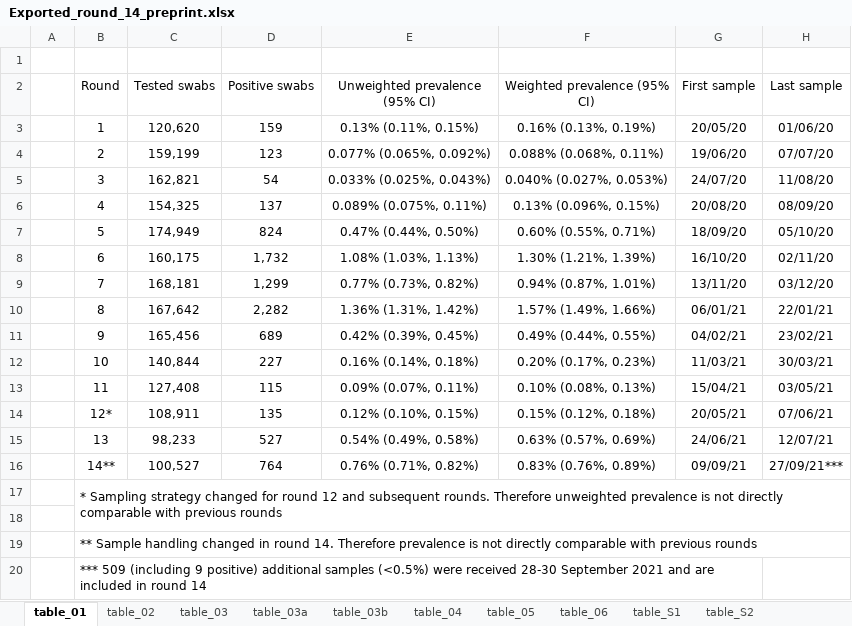
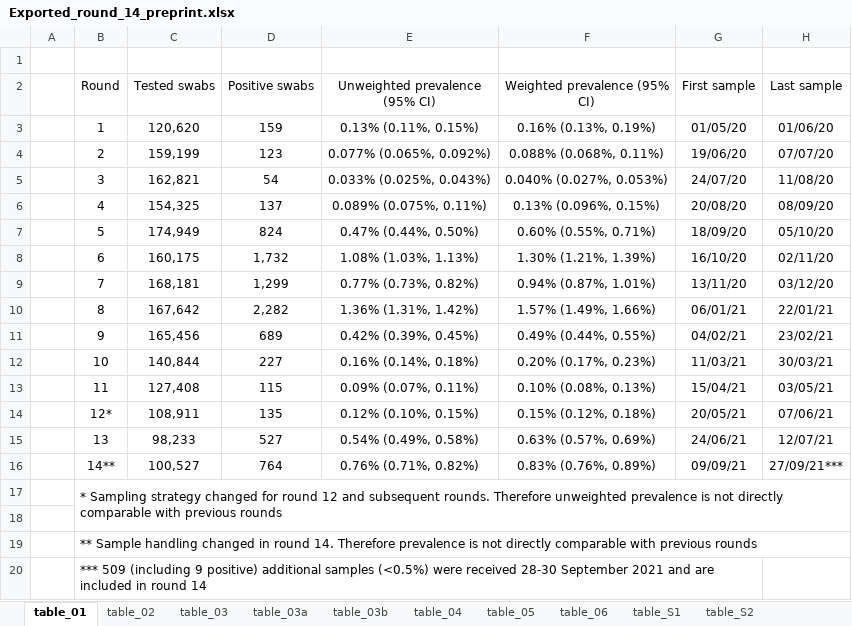
Before and after one commit to mrc-ide/reactidd, an Excel workbook: inst/extdata/round_14_sup_date_figs/Exported_round_14_preprint.xlsx, sheet table_01, drawn as a sheet; values as stored, in another font and other column widths than the file's, no borders; charts and pictures not drawn; the diff names each change by its address in the sheet, - before the commit and + after, or states it on an @@ line.

Commit message:
Updated tables

```diff
--- a/inst/extdata/round_14_sup_date_figs/Exported_round_14_preprint.xlsx (sheet table_01)
+++ b/inst/extdata/round_14_sup_date_figs/Exported_round_14_preprint.xlsx (sheet table_01)
-G3 (First sample): 20/05/20
+G3 (First sample): 01/05/20
```
Also changed, not shown: sheet table_03b, charts or pictures.
